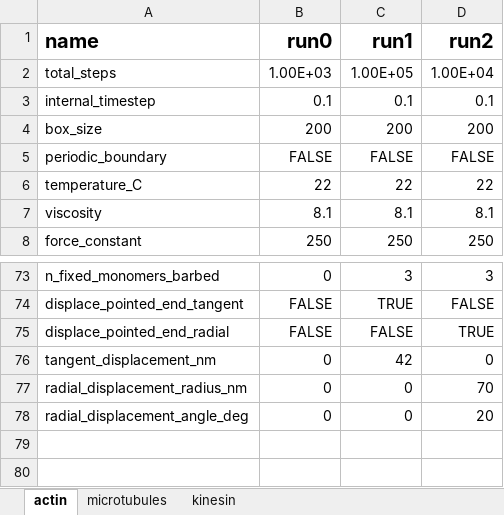
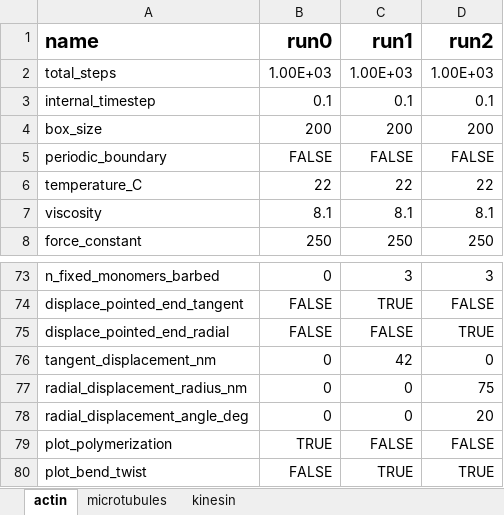
Before and after one commit to simularium/simularium-models-util, an Excel workbook: examples/actin/template.xlsx, sheet actin, drawn as a sheet; only a part is shown, gaps mark what is left out; values as stored, in another font and other column widths than the file's, no borders; the diff names each change by its address in the sheet, - before the commit and + after, or states it on an @@ line.

Commit message:
plots for twisting and bond length metrics

```diff
--- a/examples/actin/template.xlsx (sheet actin)
+++ b/examples/actin/template.xlsx (sheet actin)
-C2 (run1): 1.00E+05
+C2 (run1): 1.00E+03
-D2 (run2): 1.00E+04
+D2 (run2): 1.00E+03
-D77 (run2): 70
+D77 (run2): 75
+row 79: plot_polymerization | TRUE | FALSE | FALSE
+row 80: plot_bend_twist | FALSE | TRUE | TRUE
```
Also changed, not shown: 4 other files.
